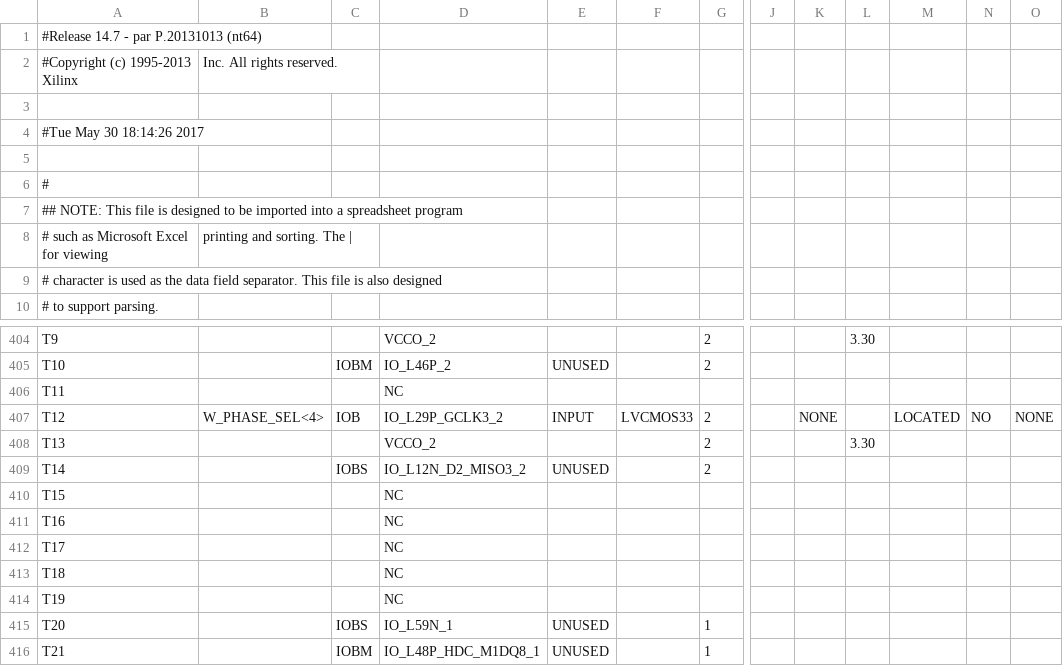
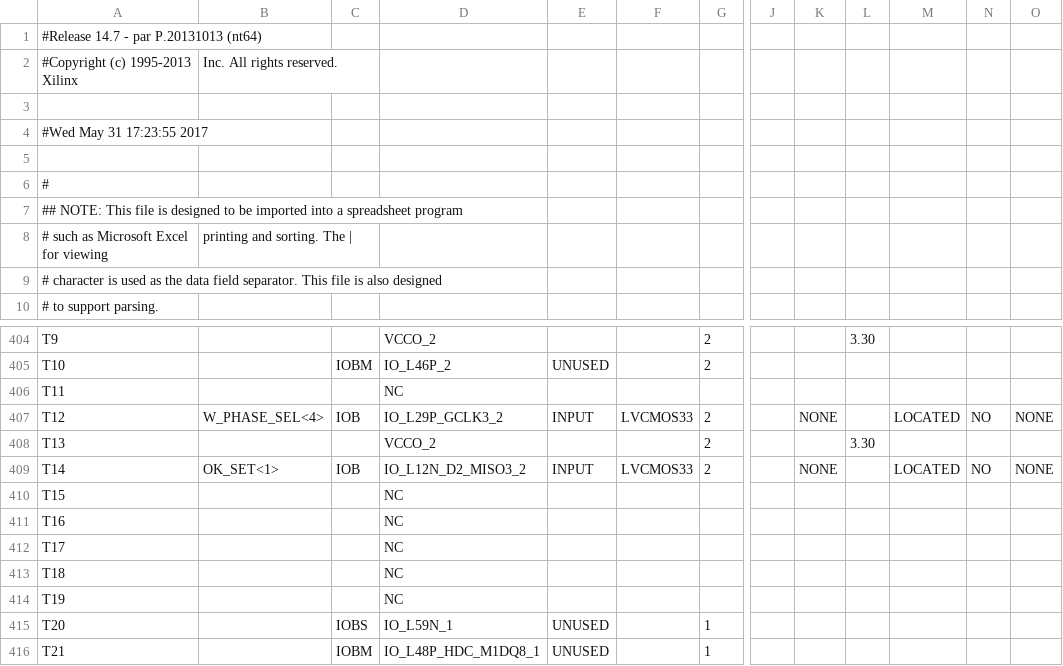
Before and after one commit to bBusker/MB_top_syncedClocks, a CSV file: top_pad.csv, drawn as a sheet; only a part is shown, gaps mark what is left out; the diff covers the shown part only; the diff names each change by its address in the sheet, - before the commit and + after, or states it on an @@ line.

```diff
--- a/top_pad.csv
+++ b/top_pad.csv
-A4: #Tue May 30 18:14:26 2017
+A4: #Wed May 31 17:23:55 2017
-B409: (empty)
+B409: OK_SET<1>
-C409: IOBS
+C409: IOB
-E409: UNUSED
+E409: INPUT
-F409: (empty)
+F409: LVCMOS33
-K409: (empty)
+K409: NONE
-M409: (empty)
+M409: LOCATED
-N409: (empty)
+N409: NO
-O409: (empty)
+O409: NONE
```
Also changed, not shown: 32 edited cells elsewhere in this file, 51 other files.
